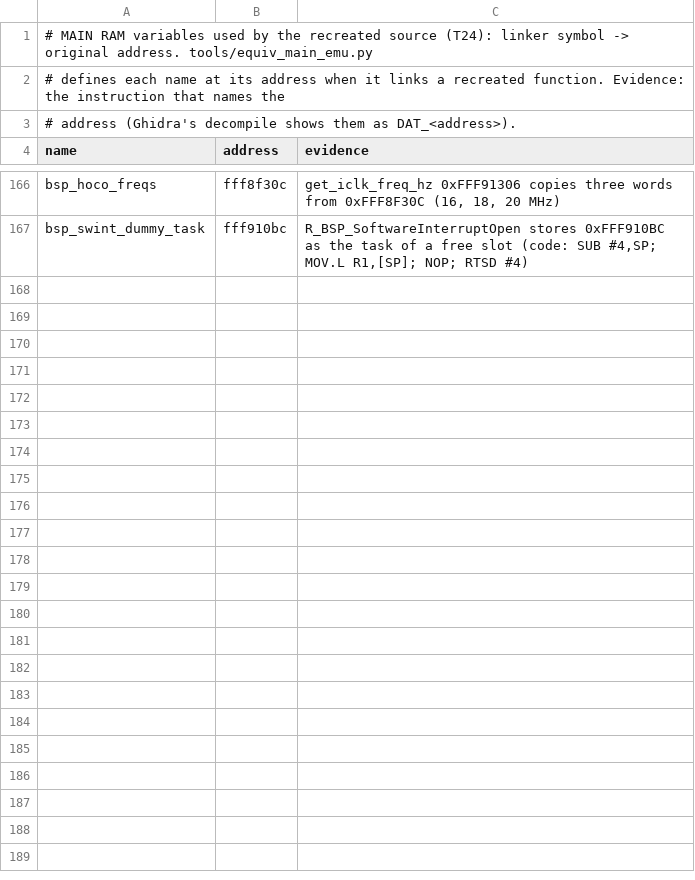
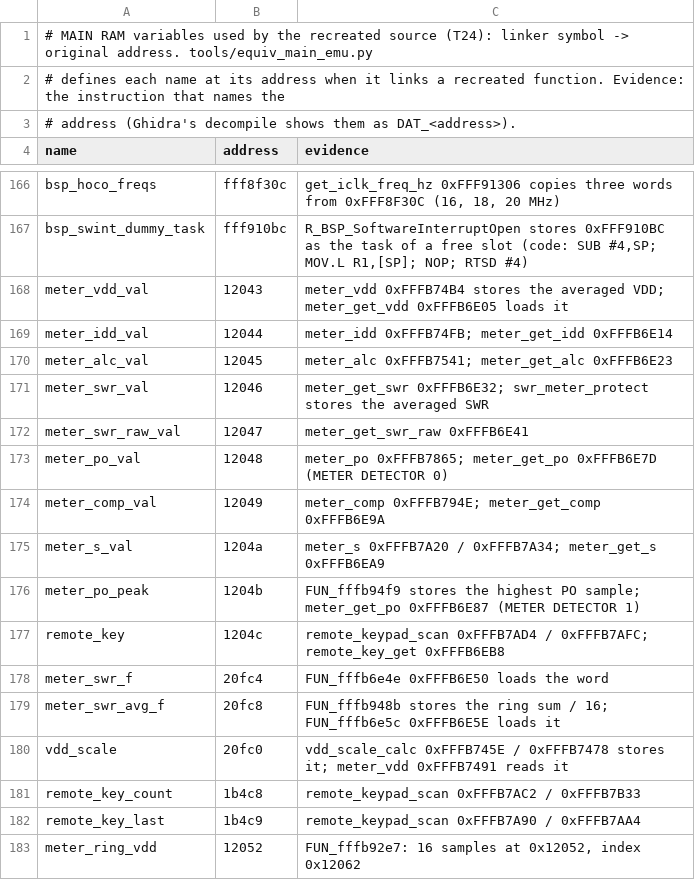
Before and after one commit to Reid-n0rc/FT-710_Firmware, a TSV file: src/main/data_symbols.tsv, drawn as a sheet; only a part is shown, gaps mark what is left out; the diff covers the shown part only; the diff names each change by its address in the sheet, - before the commit and + after, or states it on an @@ line.

```diff
--- a/src/main/data_symbols.tsv
+++ b/src/main/data_symbols.tsv
+row 168: meter_vdd_val | 12043 | meter_vdd 0xFFFB74B4 stores the averaged VDD; meter_get_vdd 0xFFFB6E05 loads it
+row 169: meter_idd_val | 12044 | meter_idd 0xFFFB74FB; meter_get_idd 0xFFFB6E14
+row 170: meter_alc_val | 12045 | meter_alc 0xFFFB7541; meter_get_alc 0xFFFB6E23
+row 171: meter_swr_val | 12046 | meter_get_swr 0xFFFB6E32; swr_meter_protect stores the averaged SWR
+row 172: meter_swr_raw_val | 12047 | meter_get_swr_raw 0xFFFB6E41
+row 173: meter_po_val | 12048 | meter_po 0xFFFB7865; meter_get_po 0xFFFB6E7D (METER DETECTOR 0)
+row 174: meter_comp_val | 12049 | meter_comp 0xFFFB794E; meter_get_comp 0xFFFB6E9A
+row 175: meter_s_val | 1204a | meter_s 0xFFFB7A20 / 0xFFFB7A34; meter_get_s 0xFFFB6EA9
+row 176: meter_po_peak | 1204b | FUN_fffb94f9 stores the highest PO sample; meter_get_po 0xFFFB6E87 (METER DETECTOR 1)
+row 177: remote_key | 1204c | remote_keypad_scan 0xFFFB7AD4 / 0xFFFB7AFC; remote_key_get 0xFFFB6EB8
+row 178: meter_swr_f | 20fc4 | FUN_fffb6e4e 0xFFFB6E50 loads the word
+row 179: meter_swr_avg_f | 20fc8 | FUN_fffb948b stores the ring sum / 16; FUN_fffb6e5c 0xFFFB6E5E loads it
+row 180: vdd_scale | 20fc0 | vdd_scale_calc 0xFFFB745E / 0xFFFB7478 stores it; meter_vdd 0xFFFB7491 reads it
+row 181: remote_key_count | 1b4c8 | remote_keypad_scan 0xFFFB7AC2 / 0xFFFB7B33
+row 182: remote_key_last | 1b4c9 | remote_keypad_scan 0xFFFB7A90 / 0xFFFB7AA4
+row 183: meter_ring_vdd | 12052 | FUN_fffb92e7: 16 samples at 0x12052, index 0x12062
```
Also changed, not shown: 19 added rows elsewhere in this file, src/main/aliases.tsv, 6 other files.
